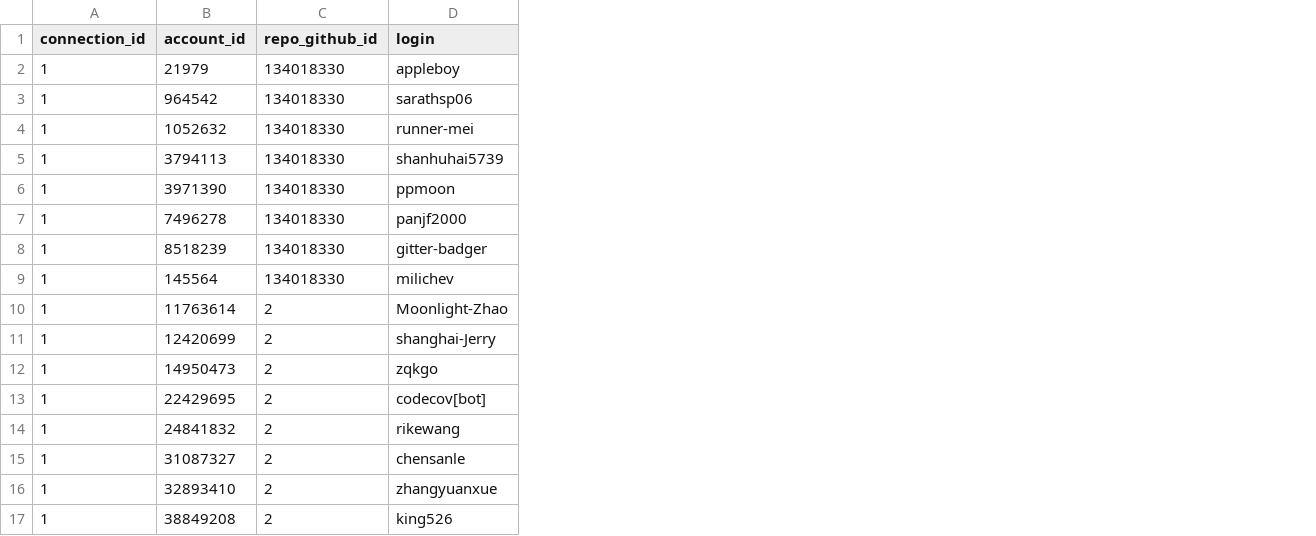
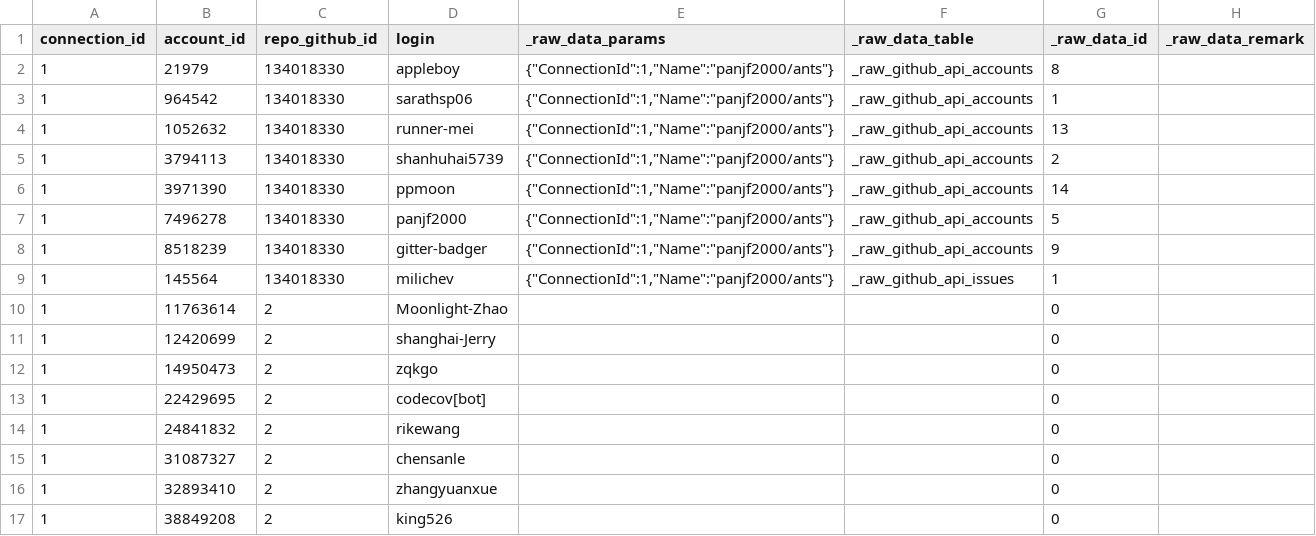
Before and after one commit to apache/devlake, a CSV file: backend/plugins/github/e2e/raw_tables/_tool_github_repo_accounts.csv, drawn as a sheet; the diff names each change by its address in the sheet, - before the commit and + after, or states it on an @@ line.

```diff
--- a/backend/plugins/github/e2e/raw_tables/_tool_github_repo_accounts.csv
+++ b/backend/plugins/github/e2e/raw_tables/_tool_github_repo_accounts.csv
+column E (_raw_data_params), rows 2-9: all {"ConnectionId":1,"Name":"panjf2000/ants"}
+column F (_raw_data_table), rows 2-9: _raw_github_api_accounts | _raw_github_api_accounts | _raw_github_api_accounts | _raw_github_api_accounts | _raw_github_api_accounts | _raw_github_api_accounts | _raw_github_api_accounts | _raw_github_api_issues
+column G (_raw_data_id), rows 2-17: 8 | 1 | 13 | 2 | 14 | 5 | 9 | 1 | 0 | 0 | 0 | 0 | 0 | 0 | 0 | 0
+column H (_raw_data_remark), empty
```
Also changed, not shown: backend/plugins/github/e2e/snapshot_tables/account.csv, 2 other files.
